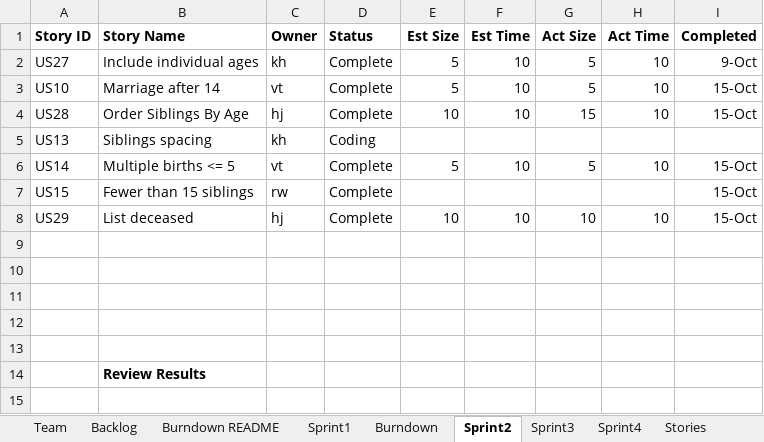
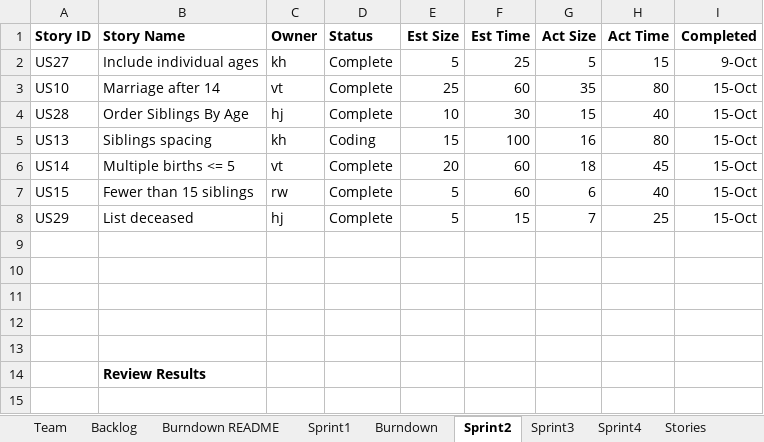
Before and after one commit to khockenj/ssw555, an Excel workbook: khrwhjvtReport-2.xlsx, sheet Sprint2, drawn as a sheet; only a part is shown; values as stored, in another font and other column widths than the file's, no borders; the diff names each change by its address in the sheet, - before the commit and + after, or states it on an @@ line.

```diff
--- a/khrwhjvtReport-2.xlsx (sheet Sprint2)
+++ b/khrwhjvtReport-2.xlsx (sheet Sprint2)
-F2 (Est Time): 10
+F2 (Est Time): 25
-H2 (Act Time): 10
+H2 (Act Time): 15
-E3 (Est Size): 5
+E3 (Est Size): 25
-F3 (Est Time): 10
+F3 (Est Time): 60
-G3 (Act Size): 5
+G3 (Act Size): 35
-H3 (Act Time): 10
+H3 (Act Time): 80
-F4 (Est Time): 10
+F4 (Est Time): 30
-H4 (Act Time): 10
+H4 (Act Time): 40
-E5 (Est Size): (empty)
+E5 (Est Size): 15
-F5 (Est Time): (empty)
+F5 (Est Time): 100
-G5 (Act Size): (empty)
+G5 (Act Size): 16
-H5 (Act Time): (empty)
+H5 (Act Time): 80
-I5 (Completed): (empty)
+I5 (Completed): 15-Oct
-E6 (Est Size): 5
+E6 (Est Size): 20
-F6 (Est Time): 10
+F6 (Est Time): 60
-G6 (Act Size): 5
+G6 (Act Size): 18
-H6 (Act Time): 10
+H6 (Act Time): 45
-E7 (Est Size): (empty)
+E7 (Est Size): 5
-F7 (Est Time): (empty)
+F7 (Est Time): 60
-G7 (Act Size): (empty)
+G7 (Act Size): 6
-H7 (Act Time): (empty)
+H7 (Act Time): 40
-E8 (Est Size): 10
+E8 (Est Size): 5
-F8 (Est Time): 10
+F8 (Est Time): 15
-G8 (Act Size): 10
+G8 (Act Size): 7
-H8 (Act Time): 10
+H8 (Act Time): 25
```
Also changed, not shown: sheet Sprint3, sheet Burndown, charts or pictures.
